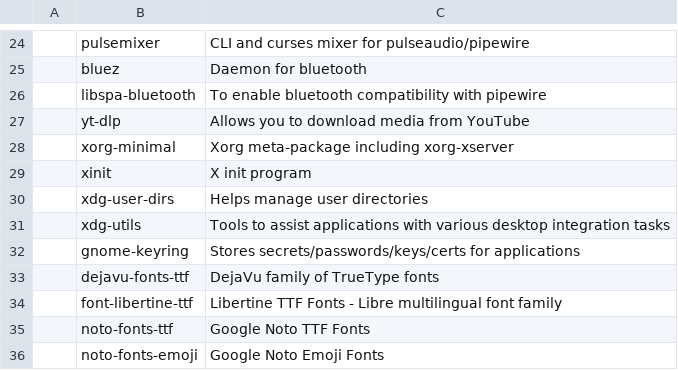
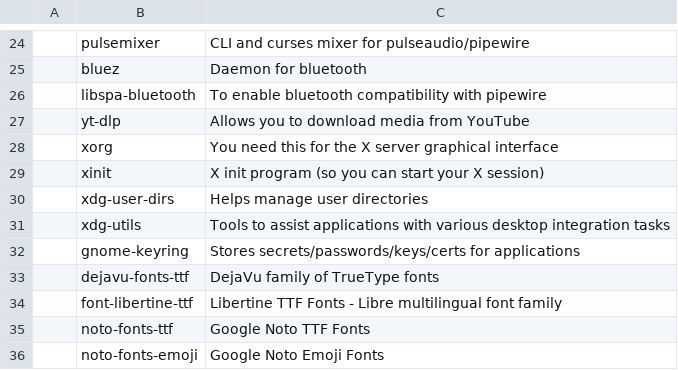
Before and after one commit to x1nigo/VoidOS, a CSV file: progs.csv, drawn as a sheet; only a part is shown, gaps mark what is left out.

Commit message:
Update progs.csv

```diff
--- a/progs.csv
+++ b/progs.csv
@@ -27,4 +27,4 @@
 ,yt-dlp,Allows you to download media from YouTube
-,xorg-minimal,Xorg meta-package including xorg-xserver
-,xinit,X init program
+,xorg,You need this for the X server graphical interface
+,xinit,X init program (so you can start your X session)
 ,xdg-user-dirs,Helps manage user directories
```
